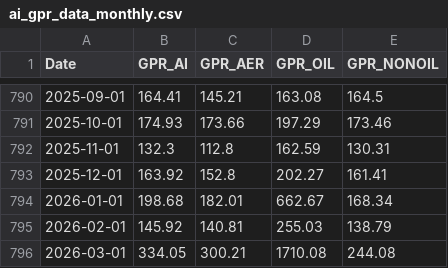
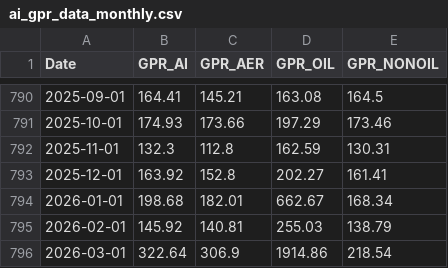
Before and after one commit to iacoviel/iacoviel.github.io, a CSV file: ai_gpr_files/ai_gpr_data_monthly.csv, drawn as a sheet; only a part is shown, gaps mark what is left out.

```diff
--- a/ai_gpr_files/ai_gpr_data_monthly.csv
+++ b/ai_gpr_files/ai_gpr_data_monthly.csv
@@ -795,2 +795,2 @@ Date,GPR_AI,GPR_AER,GPR_OIL,GPR_NONOIL
 2026-02-01,145.92,140.81,255.03,138.79
-2026-03-01,334.05,300.21,1710.08,244.08
+2026-03-01,322.64,306.9,1914.86,218.54
```
Also changed, not shown: ai_gpr_files/ai_gpr_data_daily.csv, ai_gpr_files/ai_gpr_eventtype_monthly.csv, 7 other files.
